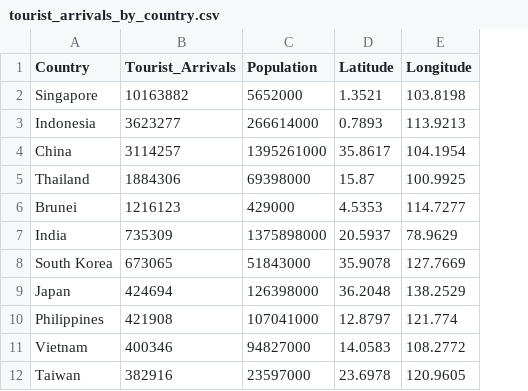
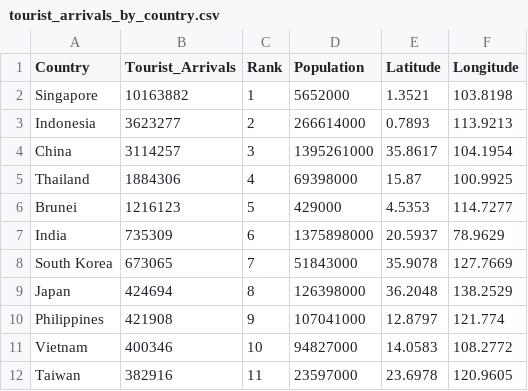
Before and after one commit to yewwai/FIT3179, a CSV file: Visualisation2/data/tourist_arrivals_by_country.csv, drawn as a sheet; only a part is shown; the diff names each change by its address in the sheet, - before the commit and + after, or states it on an @@ line.

Commit message:
Update tourist_arrivals_by_country.csv

```diff
--- a/Visualisation2/data/tourist_arrivals_by_country.csv
+++ b/Visualisation2/data/tourist_arrivals_by_country.csv
+column C (Rank), rows 2-12: 1 | 2 | 3 | 4 | 5 | 6 | 7 | 8 | 9 | 10 | 11
```
